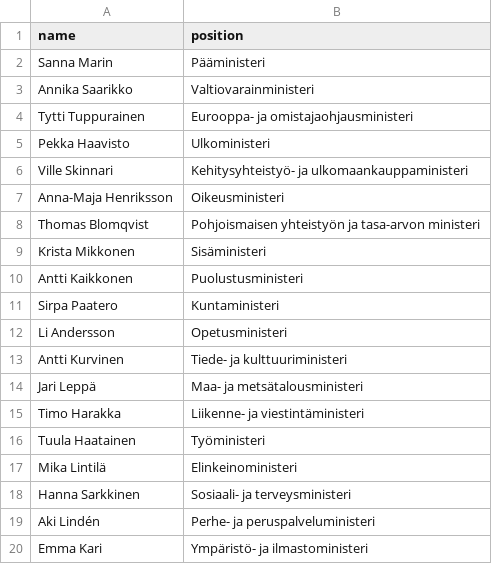
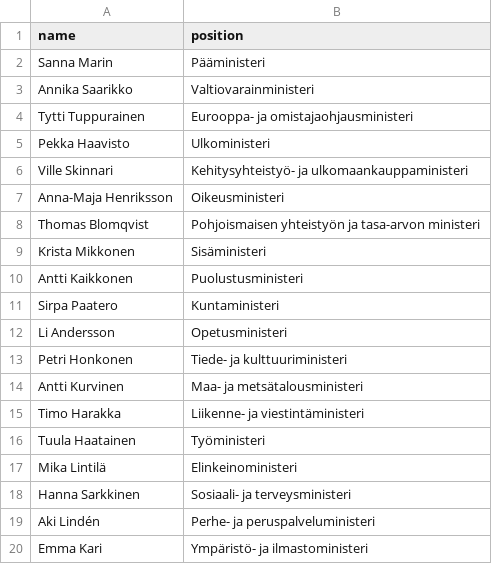
Before and after one commit to every-politician-scrapers/finland-cabinet, a CSV file: sources/official/scraped.csv, drawn as a sheet.

```diff
--- a/sources/official/scraped.csv
+++ b/sources/official/scraped.csv
@@ -12,4 +12,4 @@ Sirpa Paatero,Kuntaministeri
 Li Andersson,Opetusministeri
-Antti Kurvinen,Tiede- ja kulttuuriministeri
-Jari Leppä,Maa- ja metsätalousministeri
+Petri Honkonen,Tiede- ja kulttuuriministeri
+Antti Kurvinen,Maa- ja metsätalousministeri
 Timo Harakka,Liikenne- ja viestintäministeri
```
Also changed, not shown: sources/official/wikidata.csv.
